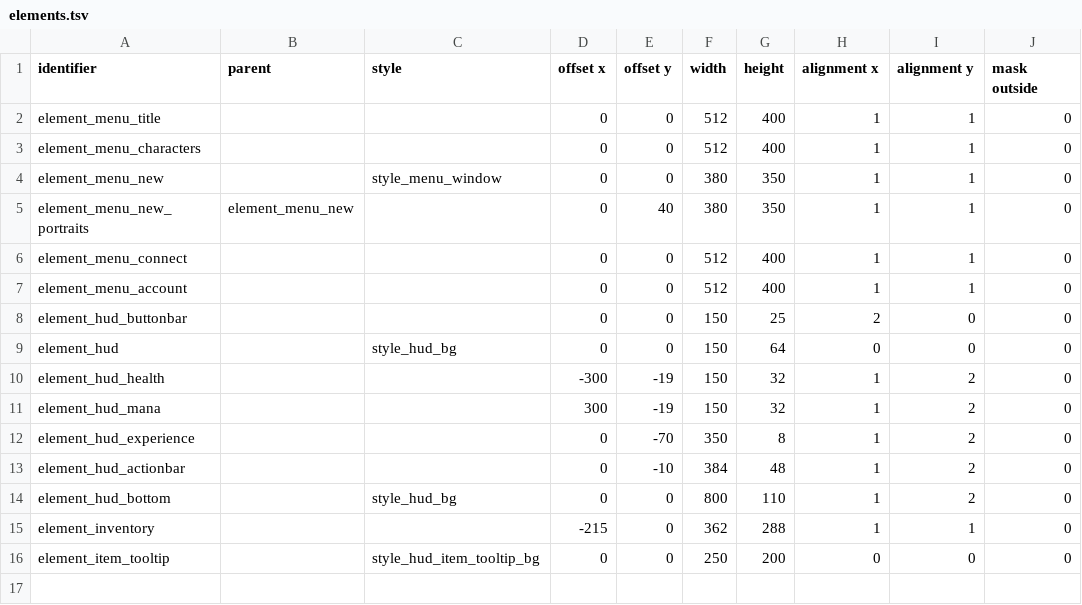
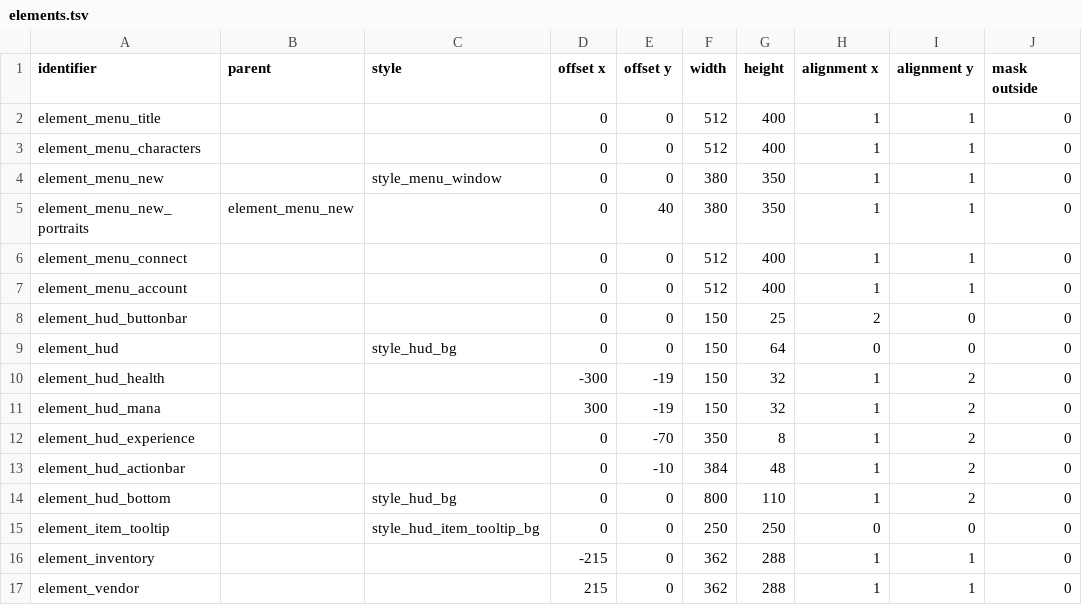
Before and after one commit to jazztickets/choria, a TSV file: working/tables/ui/elements.tsv, drawn as a sheet.

```diff
--- a/working/tables/ui/elements.tsv
+++ b/working/tables/ui/elements.tsv
@@ -14,3 +14,4 @@ element_hud_actionbar			0	-10	384	48	1	2	0
 element_hud_bottom		style_hud_bg	0	0	800	110	1	2	0
+element_item_tooltip		style_hud_item_tooltip_bg	0	0	250	250	0	0	0
 element_inventory			-215	0	362	288	1	1	0
-element_item_tooltip		style_hud_item_tooltip_bg	0	0	250	200	0	0	0
+element_vendor			215	0	362	288	1	1	0
```
Also changed, not shown: working/tables/ui/buttons.tsv, working/tables/ui/styles.tsv, 6 other files.
